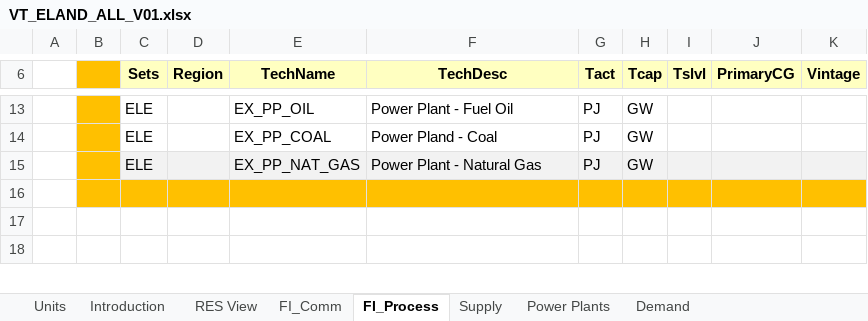
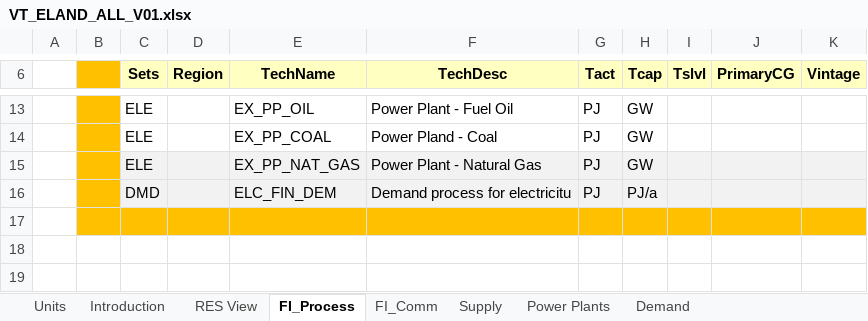
Before and after one commit to Jeffy854/vedaonline, an Excel workbook: VT_ELAND_ALL_V01.xlsx, sheet FI_Process, drawn as a sheet; only a part is shown, gaps mark what is left out; values as stored, in another font and other column widths than the file's, no borders; the diff names each change by its address in the sheet, - before the commit and + after, or states it on an @@ line.

```diff
--- a/VT_ELAND_ALL_V01.xlsx (sheet FI_Process)
+++ b/VT_ELAND_ALL_V01.xlsx (sheet FI_Process)
@@ sheet tab order changed: Units | Introduction | RES View | FI_Process | FI_Comm | Supply | Power Plants | Demand @@
+row 16:  |  | DMD |  | ELC_FIN_DEM | Demand process for electricitu | PJ | PJ/a
```
Also changed, not shown: sheet Demand, sheet FI_Comm.
